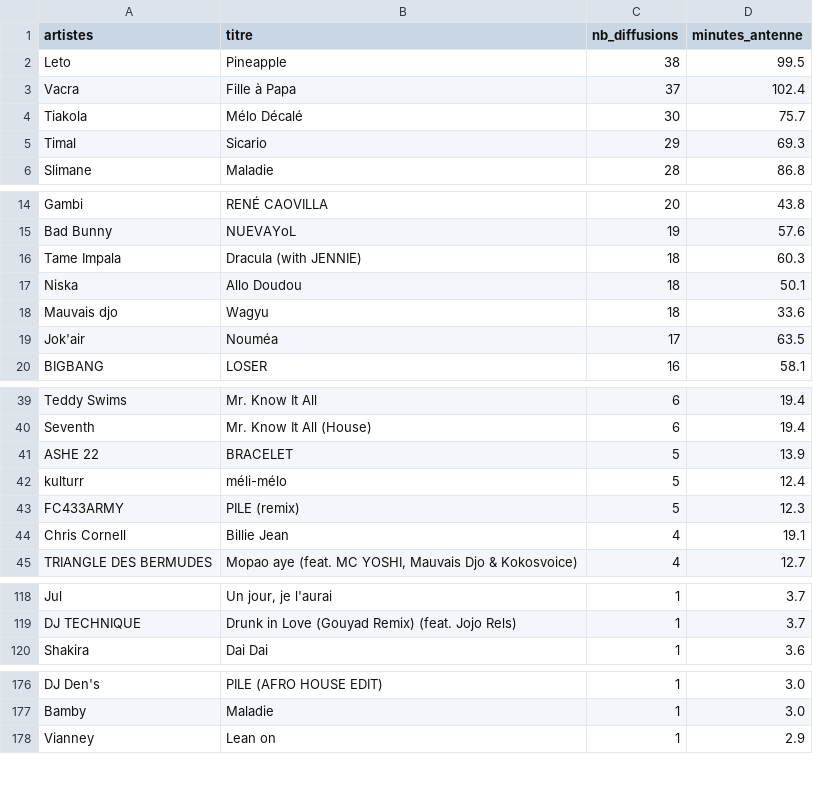
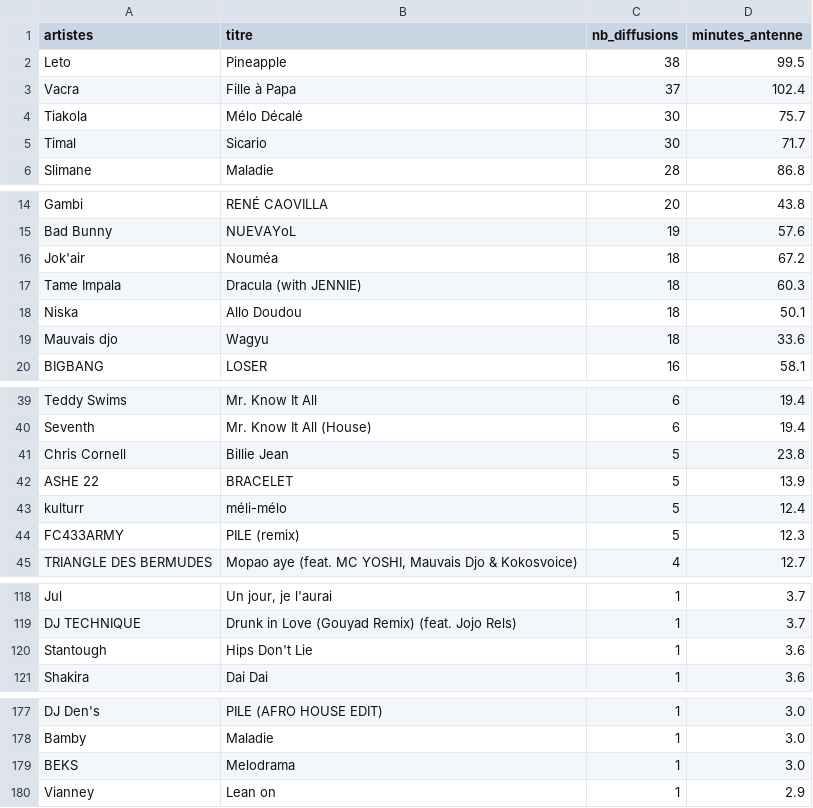
Before and after one commit to gunout/skyrock-monitor, a CSV file: resultats/02_top_titres.csv, drawn as a sheet; only a part is shown, gaps mark what is left out; the diff covers the shown part only.

```diff
--- a/resultats/02_top_titres.csv
+++ b/resultats/02_top_titres.csv
@@ -4,3 +4,3 @@ Vacra,Fille à Papa,37,102.4
 Tiakola,Mélo Décalé,30,75.7
-Timal,Sicario,29,69.3
+Timal,Sicario,30,71.7
 Slimane,Maladie,28,86.8
@@ -15,2 +15,3 @@ Gambi,RENÉ CAOVILLA,20,43.8
 Bad Bunny,NUEVAYoL,19,57.6
+Jok'air,Nouméa,18,67.2
 Tame Impala,Dracula (with JENNIE),18,60.3
@@ -18,3 +19,2 @@ Niska,Allo Doudou,18,50.1
 Mauvais djo,Wagyu,18,33.6
-Jok'air,Nouméa,17,63.5
 BIGBANG,LOSER,16,58.1
@@ -40,2 +40,3 @@ Teddy Swims,Mr. Know It All,6,19.4
 Seventh,Mr. Know It All (House),6,19.4
+Chris Cornell,Billie Jean,5,23.8
 ASHE 22,BRACELET,5,13.9
@@ -43,3 +44,2 @@ kulturr,méli-mélo,5,12.4
 FC433ARMY,PILE (remix),5,12.3
-Chris Cornell,Billie Jean,4,19.1
 TRIANGLE DES BERMUDES,"Mopao aye (feat. MC YOSHI, Mauvais Djo & Kokosvoice)",4,12.7
@@ -119,2 +119,3 @@ Jul,"Un jour, je l'aurai",1,3.7
 DJ TECHNIQUE,Drunk in Love (Gouyad Remix) (feat. Jojo Rels),1,3.7
+Stantough,Hips Don't Lie,1,3.6
 Shakira,Dai Dai,1,3.6
@@ -177,2 +178,3 @@ DJ Den's,PILE (AFRO HOUSE EDIT),1,3.0
 Bamby,Maladie,1,3.0
+BEKS,Melodrama,1,3.0
 Vianney,Lean on,1,2.9
```
Also changed, not shown: 2 edited cells elsewhere in this file, resultats/01_top_artistes.csv, resultats/03_repartition_horaire.csv, 14 other files.
